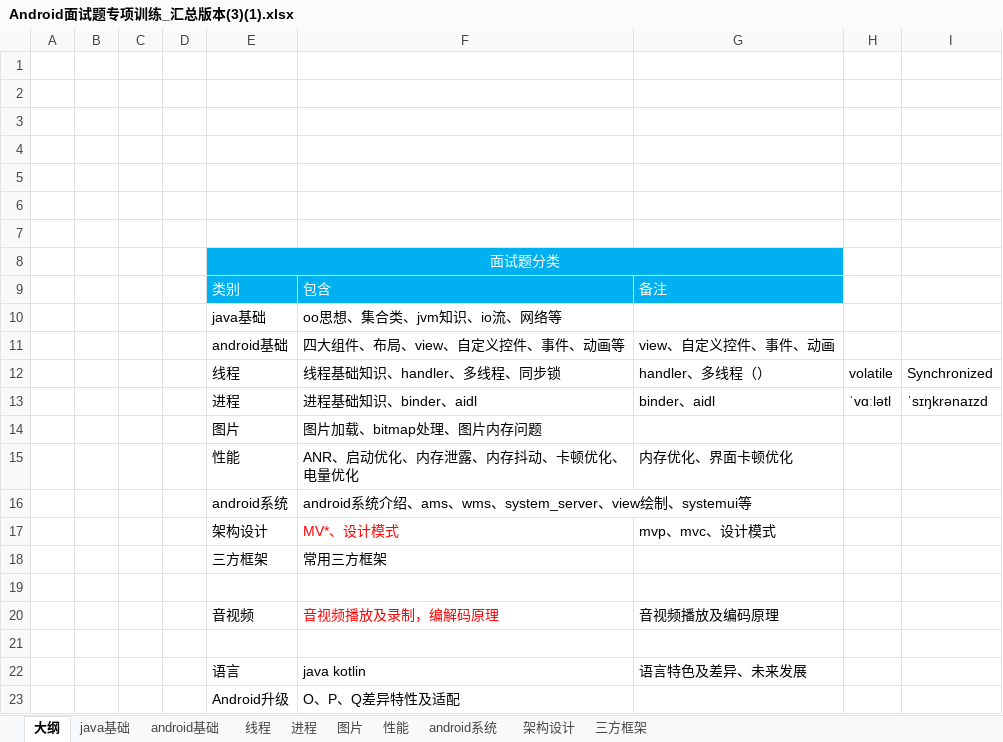
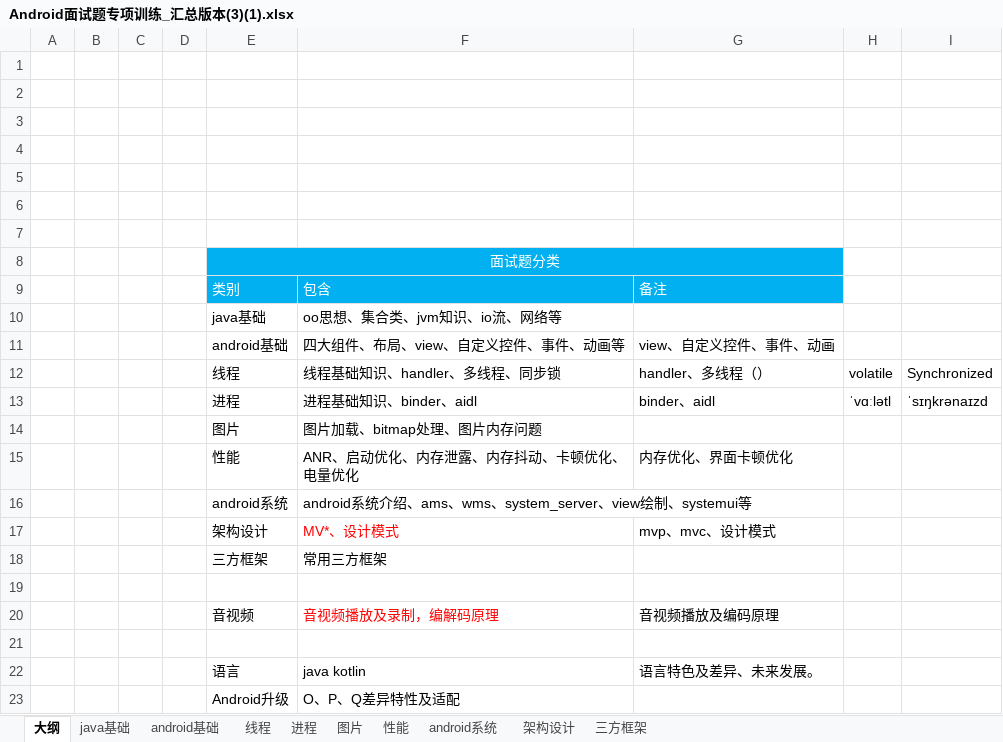
Before and after one commit to zhangzhuo1024/Example, an Excel workbook: app/src/assert/Android面试题专项训练_汇总版本(3)(1).xlsx, sheet 大纲, drawn as a sheet; values as stored, in another font and other column widths than the file's, no borders; the diff names each change by its address in the sheet, - before the commit and + after, or states it on an @@ line.

Commit message:
提交二

```diff
--- a/app/src/assert/Android面试题专项训练_汇总版本(3)(1).xlsx (sheet 大纲)
+++ b/app/src/assert/Android面试题专项训练_汇总版本(3)(1).xlsx (sheet 大纲)
-G22: 语言特色及差异、未来发展
+G22: 语言特色及差异、未来发展。
```
